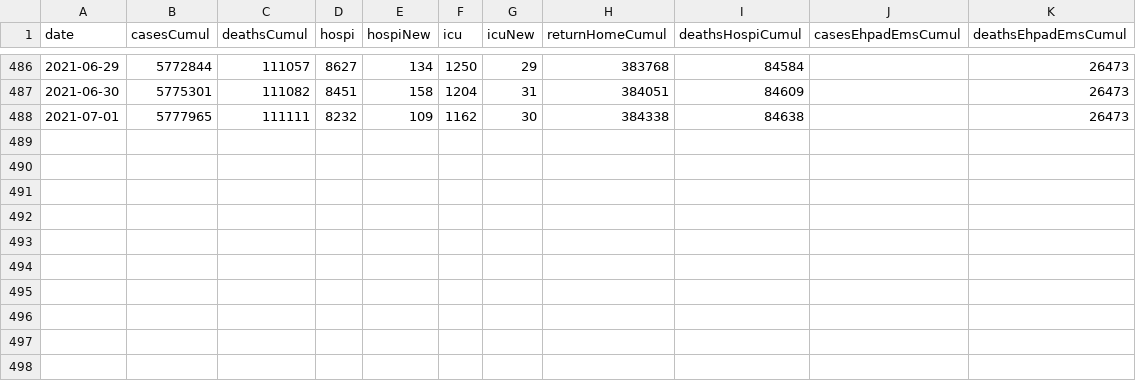
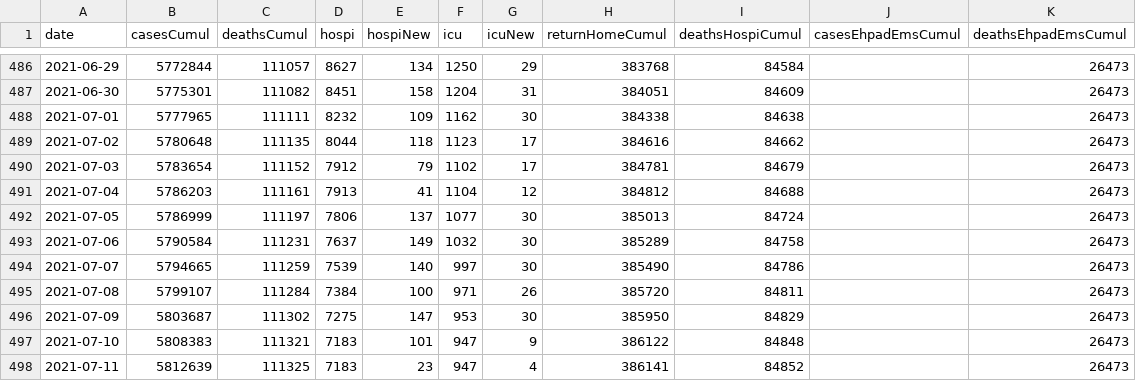
Before and after one commit to MisterFISHUP/covid-19-in-france, a CSV file: src/data/official-data/vue-densemble.csv, drawn as a sheet; only a part is shown, gaps mark what is left out; the diff names each change by its address in the sheet, - before the commit and + after, or states it on an @@ line.

Commit message:
update all data to 7/11 and set date = 7/11 TODO: complete 6/27 & 7/4 manual-md

```diff
--- a/src/data/official-data/vue-densemble.csv
+++ b/src/data/official-data/vue-densemble.csv
+row 489: 2021-07-02 | 5780648 | 111135 | 8044 | 118 | 1123 | 17 | 384616 | 84662 |  | 26473
+row 490: 2021-07-03 | 5783654 | 111152 | 7912 | 79 | 1102 | 17 | 384781 | 84679 |  | 26473
+row 491: 2021-07-04 | 5786203 | 111161 | 7913 | 41 | 1104 | 12 | 384812 | 84688 |  | 26473
+row 492: 2021-07-05 | 5786999 | 111197 | 7806 | 137 | 1077 | 30 | 385013 | 84724 |  | 26473
+row 493: 2021-07-06 | 5790584 | 111231 | 7637 | 149 | 1032 | 30 | 385289 | 84758 |  | 26473
+row 494: 2021-07-07 | 5794665 | 111259 | 7539 | 140 | 997 | 30 | 385490 | 84786 |  | 26473
+row 495: 2021-07-08 | 5799107 | 111284 | 7384 | 100 | 971 | 26 | 385720 | 84811 |  | 26473
+row 496: 2021-07-09 | 5803687 | 111302 | 7275 | 147 | 953 | 30 | 385950 | 84829 |  | 26473
+row 497: 2021-07-10 | 5808383 | 111321 | 7183 | 101 | 947 | 9 | 386122 | 84848 |  | 26473
+row 498: 2021-07-11 | 5812639 | 111325 | 7183 | 23 | 947 | 4 | 386141 | 84852 |  | 26473
```
Also changed, not shown: src/data/official-data/indicators.csv, src/data/official-data/spf.csv, 28 other files.
